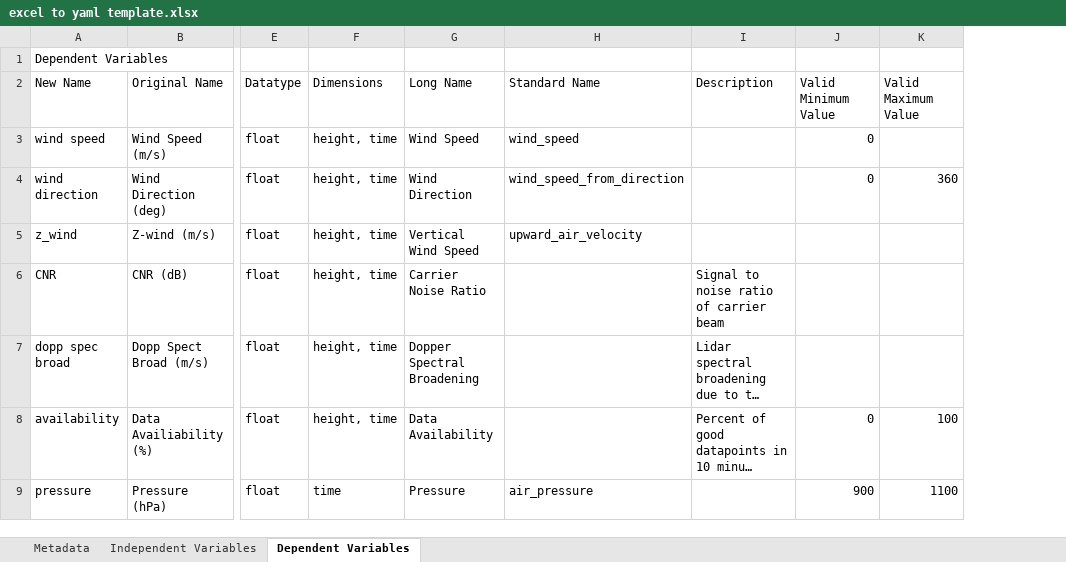
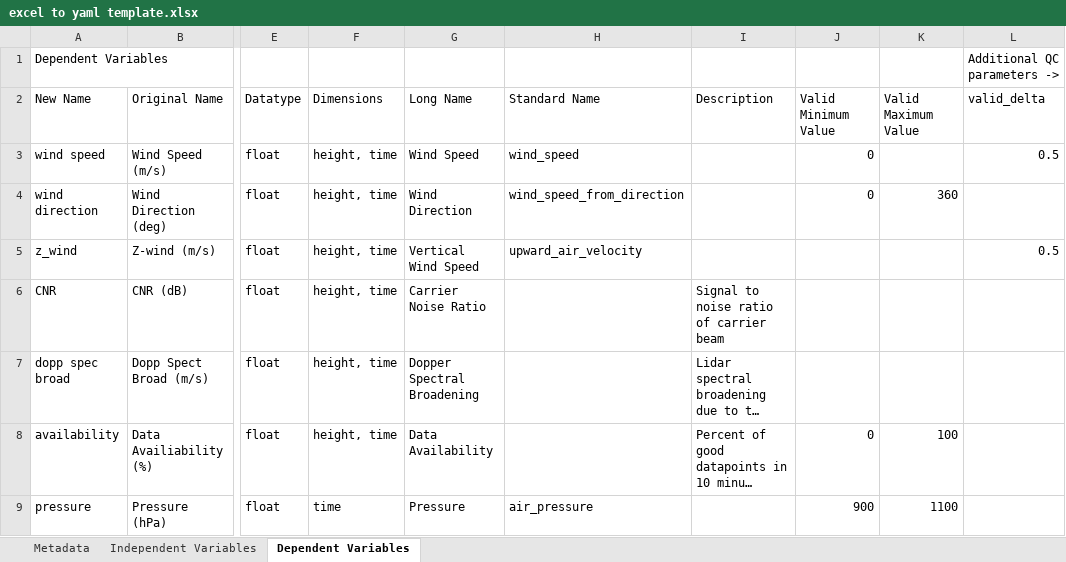
Before and after one commit to tsdat/tools, an Excel workbook: excel2yaml/excel to yaml template.xlsx, sheet Dependent Variables, drawn as a sheet; only a part is shown, gaps mark what is left out; long unchanged cells end in …; values as stored, in another font and other column widths than the file's, no borders; the diff names each change by its address in the sheet, - before the commit and + after, or states it on an @@ line.

Commit message:
Update excel sheet

```diff
--- a/excel2yaml/excel to yaml template.xlsx (sheet Dependent Variables)
+++ b/excel2yaml/excel to yaml template.xlsx (sheet Dependent Variables)
+column L (valid_delta), row 1: Additional QC parameters ->; rows 3-5: 0.5 |  | 0.5
```
Also changed, not shown: sheet Independent Variables, 4 other files.
